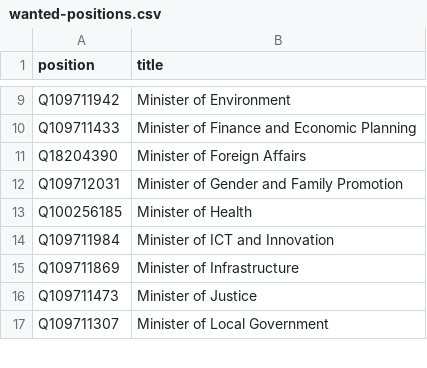
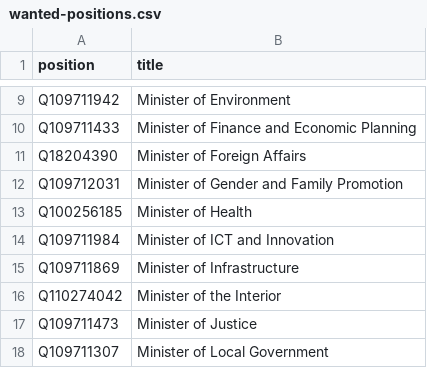
Before and after one commit to every-politician-scrapers/rwanda-ministers, a CSV file: wikidata/wanted-positions.csv, drawn as a sheet; only a part is shown, gaps mark what is left out.

Commit message:
add Minister of the Interior

```diff
--- a/wikidata/wanted-positions.csv
+++ b/wikidata/wanted-positions.csv
@@ -15,2 +15,3 @@ Q109711984,Minister of ICT and Innovation
 Q109711869,Minister of Infrastructure
+Q110274042,Minister of the Interior
 Q109711473,Minister of Justice
```
